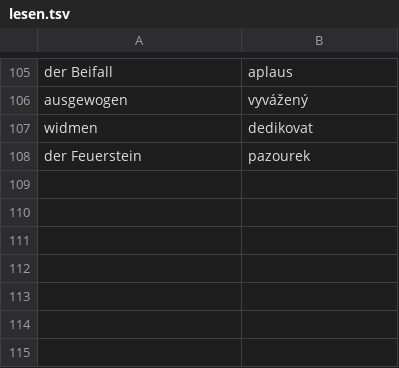
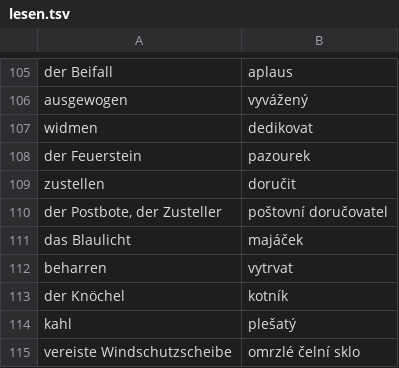
Before and after one commit to jlibovicky/practice-vocab, a TSV file: german/lesen.tsv, drawn as a sheet; only a part is shown, gaps mark what is left out.

```diff
--- a/german/lesen.tsv
+++ b/german/lesen.tsv
@@ -108 +108,8 @@ widmen	dedikovat
 der Feuerstein	pazourek
+zustellen	doručit
+der Postbote, der Zusteller	poštovní doručovatel
+das Blaulicht	majáček
+beharren	vytrvat
+der Knöchel	kotník
+kahl	plešatý
+vereiste Windschutzscheibe	omrzlé čelní sklo
```
Also changed, not shown: english/random.tsv.
